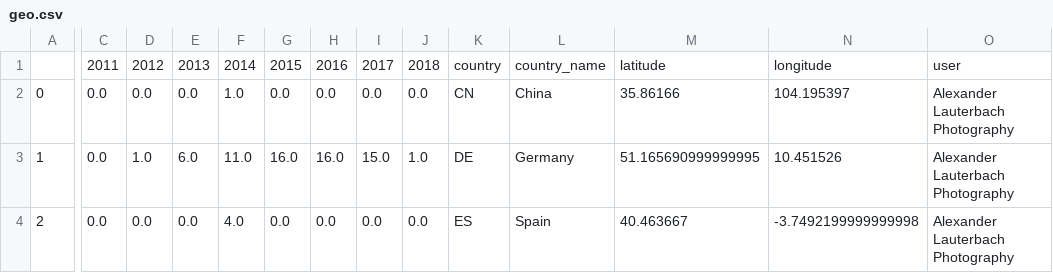
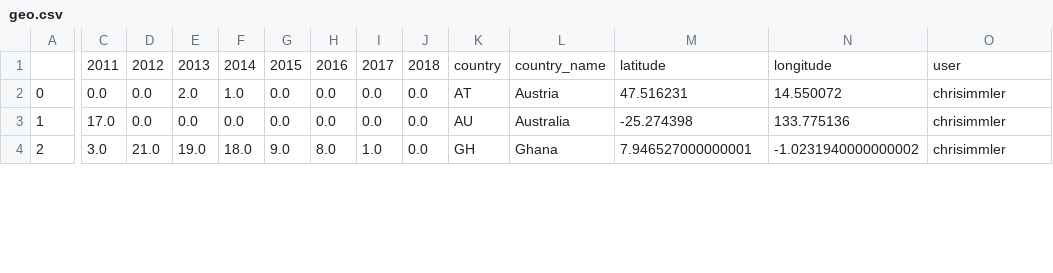
Before and after one commit to haojing9058/FlickrMatch, a CSV file: static/geo.csv, drawn as a sheet; only a part is shown, gaps mark what is left out; the diff covers the shown part only; the diff names each change by its address in the sheet, - before the commit and + after, or states it on an @@ line.

```diff
--- a/static/geo.csv
+++ b/static/geo.csv
-E2: 0.0
+E2: 2.0
-K2: CN
+K2: AT
-L2: China
+L2: Austria
-M2: 35.86166
+M2: 47.516231
-N2: 104.195397
+N2: 14.550072
-O2:O4: Alexander Lauterbach Photography
+O2:O4: chrisimmler
-C3: 0.0
+C3: 17.0
-D3: 1.0
+D3: 0.0
-E3: 6.0
+E3: 0.0
-F3: 11.0
+F3: 0.0
-G3: 16.0
+G3: 0.0
-H3: 16.0
+H3: 0.0
-I3: 15.0
+I3: 0.0
-J3: 1.0
+J3: 0.0
-K3: DE
+K3: AU
-L3: Germany
+L3: Australia
-M3: 51.165690999999995
+M3: -25.274398
-N3: 10.451526
+N3: 133.775136
-C4: 0.0
+C4: 3.0
-D4: 0.0
+D4: 21.0
-E4: 0.0
+E4: 19.0
-F4: 4.0
+F4: 18.0
-G4: 0.0
+G4: 9.0
-H4: 0.0
+H4: 8.0
-I4: 0.0
+I4: 1.0
-K4: ES
+K4: GH
-L4: Spain
+L4: Ghana
-M4: 40.463667
+M4: 7.946527000000001
-N4: -3.7492199999999998
+N4: -1.0231940000000002
```
Also changed, not shown: 65 edited cells elsewhere in this file, 5 other files.
